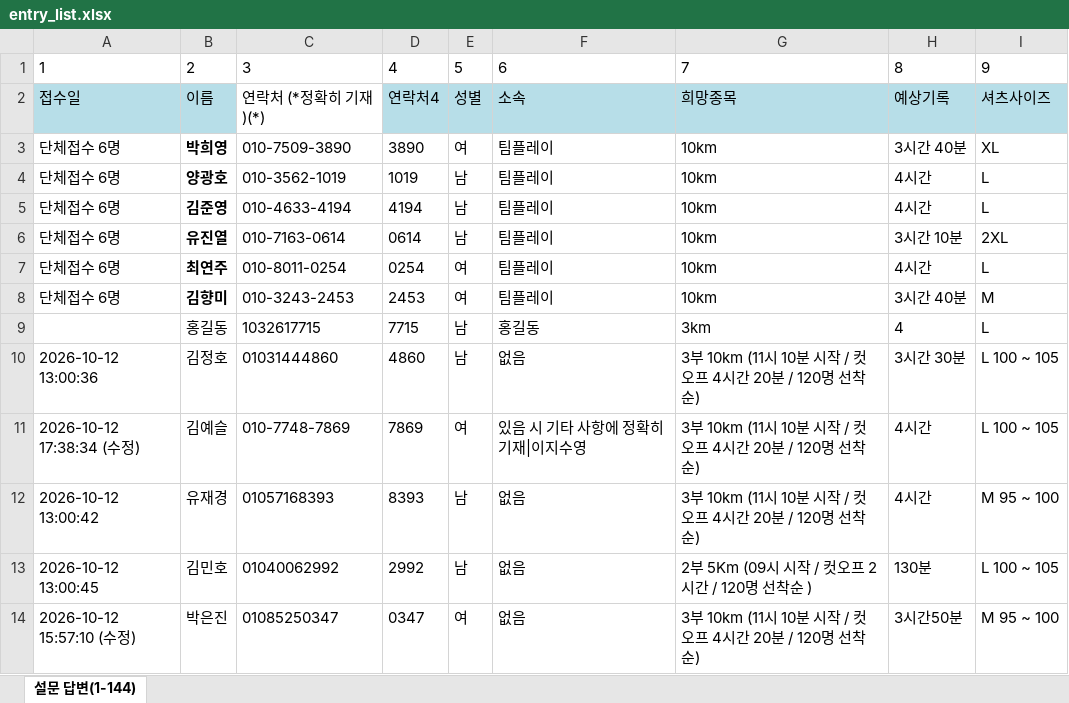
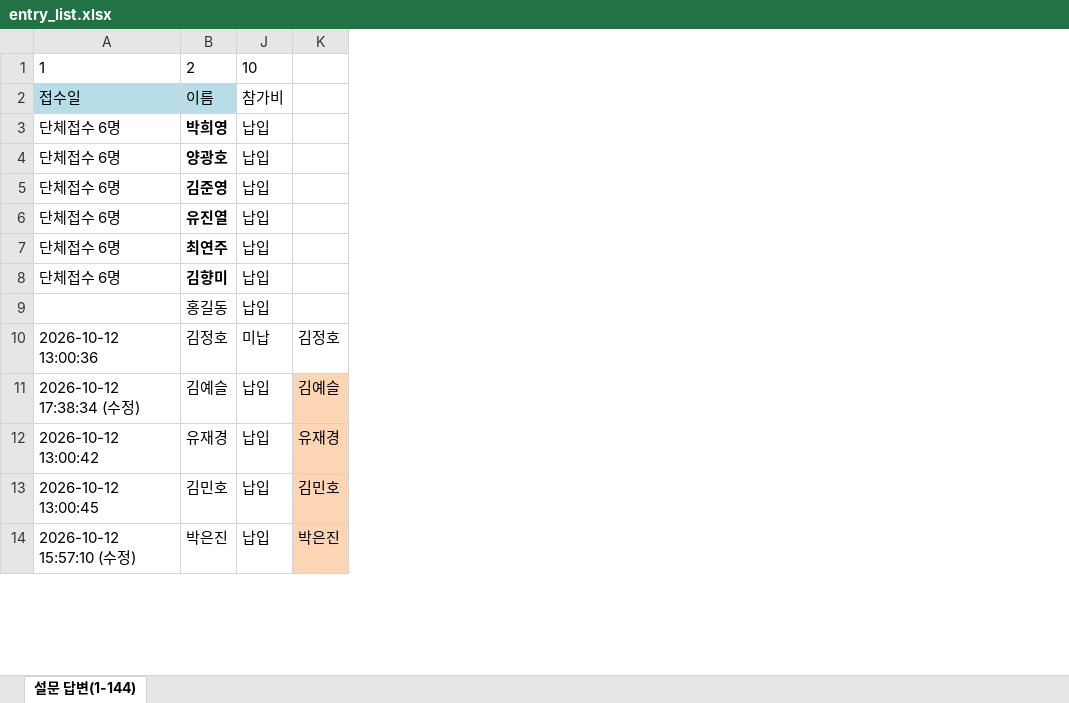
Before and after one commit to jman7715/swimming-search, an Excel workbook: entry_list.xlsx, sheet 설문 답변(1-144), drawn as a sheet; only a part is shown; values as stored, in another font and other column widths than the file's, no borders; conditional formats not drawn; removed rows and columns are numbered as before the commit, all else as after; the diff names each change by its address in the sheet, - before the commit and + after, or states it on an @@ line.

```diff
--- a/entry_list.xlsx (sheet 설문 답변(1-144))
+++ b/entry_list.xlsx (sheet 설문 답변(1-144))
@@ column C hidden, rows 1-14: 3 | 연락처 (*정확히 기재)(*) | 010-7509-3890 | 010-3562-1019 | 010-4633-4194 | 010-7163-0614 | 010-8011-0254 | 010-3243-2453 | 1032617715 | 01031444860 | 010-7748-7869 | 01057168393 | 01040062992 | 01085250347 @@
@@ column D hidden, rows 1-14: 4 | 연락처4 | 3890 | 1019 | 4194 | 0614 | 0254 | 2453 | 7715 | 4860 | 7869 | 8393 | 2992 | 0347 @@
@@ column E hidden, rows 1-14: 5 | 성별 | 여 | 남 | 남 | 남 | 여 | 여 | 남 | 남 | 여 | 남 | 남 | 여 @@
@@ column F hidden, rows 1-14: 6 | 소속 | 팀플레이 | 팀플레이 | 팀플레이 | 팀플레이 | 팀플레이 | 팀플레이 | 홍길동 | 없음 | 있음 시 기타 사항에 정확히 기재|이지수영 | 없음 | 없음 | 없음 @@
@@ column G hidden, rows 1-14: 7 | 희망종목 | 10km | 10km | 10km | 10km | 10km | 10km | 3km | 3부 10km (11시 10분 시작 / 컷오프 4시간 20분 / 120명 선착순) | 3부 10km (11시 10분 시작 / 컷오프 4시간 20분 / 120명 선착순) | 3부 10km (11시 10분 시작 / 컷오프 4시간 20분 / 120명 선착순) | 2부 5Km (09시 시작 / 컷오프 2시간 / 120명 선착순 ) | 3부 10km (11시 10분 시작 / 컷오프 4시간 20분 / 120명 선착순) @@
@@ column H hidden, rows 1-14: 8 | 예상기록 | 3시간 40분 | 4시간 | 4시간 | 3시간 10분 | 4시간 | 3시간 40분 | 4 | 3시간 30분 | 4시간 | 4시간 | 130분 | 3시간50분 @@
@@ column I hidden, rows 1-14: 9 | 셔츠사이즈 | XL | L | L | 2XL | L | M | L | L 100 ~ 105 | L 100 ~ 105 | M 95 ~ 100 | L 100 ~ 105 | M 95 ~ 100 @@
+column J, rows 1-14: 10 | 참가비 | 납입 | 납입 | 납입 | 납입 | 납입 | 납입 | 납입 | 미납 | 납입 | 납입 | 납입 | 납입
+column K, rows 10-14: 김정호 | 김예슬 | 유재경 | 김민호 | 박은진
```
Also changed, not shown: hidden cells, 1 other file.
